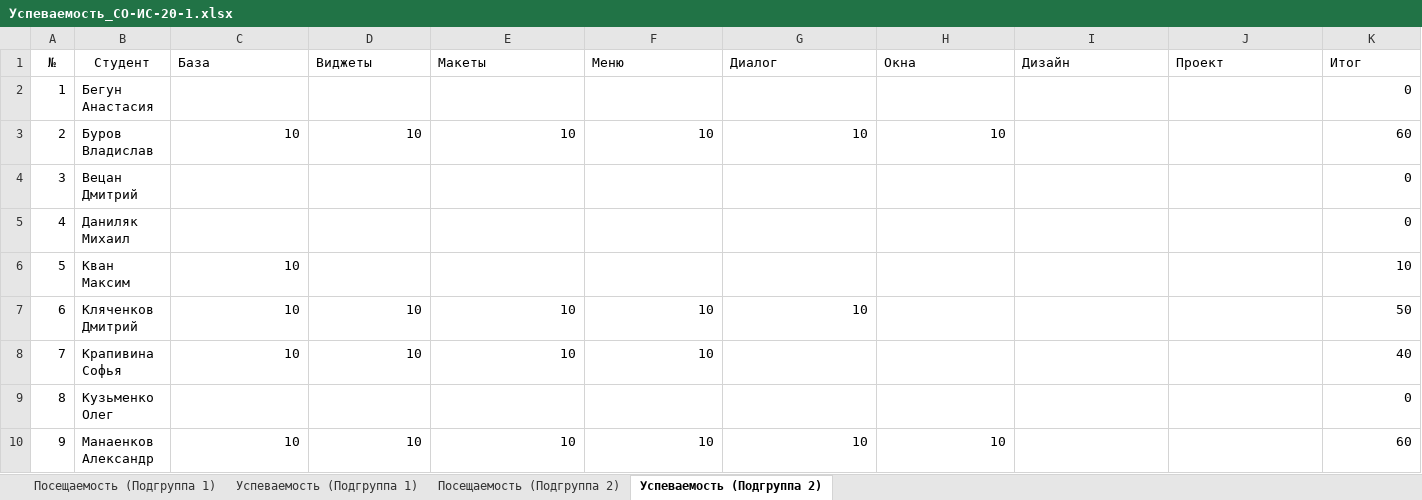
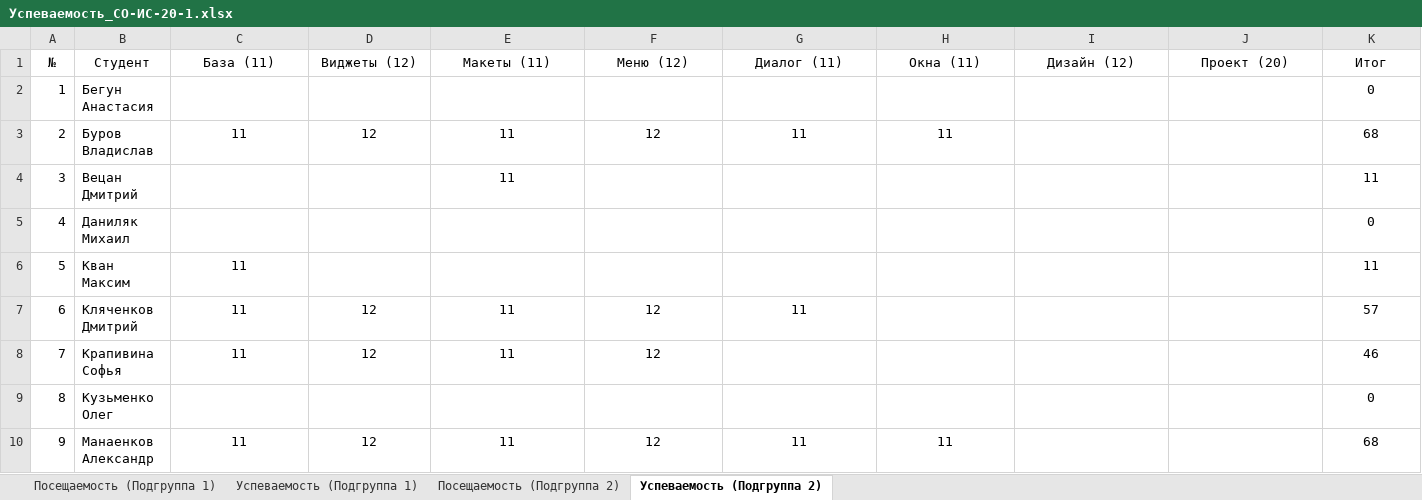
Before and after one commit to TheBandik/IT-and-IS-development-platforms, an Excel workbook: Успеваемость_СО-ИС-20-1.xlsx, sheet Успеваемость (Подгруппа 2), drawn as a sheet; only a part is shown; values as stored, in another font and other column widths than the file's, no borders; the diff covers the shown part only; the diff names each change by its address in the sheet, - before the commit and + after, or states it on an @@ line.

Commit message:
update grades

```diff
--- a/Успеваемость_СО-ИС-20-1.xlsx (sheet Успеваемость (Подгруппа 2))
+++ b/Успеваемость_СО-ИС-20-1.xlsx (sheet Успеваемость (Подгруппа 2))
-C1: База
+C1: База (11)
-C1:K1 alignment: left
+C1:K1 alignment: center
-D1: Виджеты
+D1: Виджеты (12)
-E1: Макеты
+E1: Макеты (11)
-F1: Меню
+F1: Меню (12)
-G1: Диалог
+G1: Диалог (11)
-H1: Окна
+H1: Окна (11)
-I1: Дизайн
+I1: Дизайн (12)
-J1: Проект
+J1: Проект (20)
-K2:K10 alignment: right
+K2:K10 alignment: center
-C3 (База (11)): 10
+C3 (База (11)): 11
-C3:H3 alignment: right
+C3:H3 alignment: center
-D3 (Виджеты (12)): 10
+D3 (Виджеты (12)): 12
-E3 (Макеты (11)): 10
+E3 (Макеты (11)): 11
-F3 (Меню (12)): 10
+F3 (Меню (12)): 12
-G3 (Диалог (11)): 10
+G3 (Диалог (11)): 11
-H3 (Окна (11)): 10
+H3 (Окна (11)): 11
-K3 (Итог): 60
+K3 (Итог): 68
-E4 (Макеты (11)): (empty)
+E4 (Макеты (11)): 11
-K4 (Итог): 0
+K4 (Итог): 11
-C6:C8 (База (11)): 10
+C6:C8 (База (11)): 11
-C6 alignment: right
+C6 alignment: center
-K6 (Итог): 10
+K6 (Итог): 11
-C7:G7 alignment: right
+C7:G7 alignment: center
-D7:D8 (Виджеты (12)): 10
+D7:D8 (Виджеты (12)): 12
-E7:E8 (Макеты (11)): 10
+E7:E8 (Макеты (11)): 11
-F7:F8 (Меню (12)): 10
+F7:F8 (Меню (12)): 12
-G7 (Диалог (11)): 10
+G7 (Диалог (11)): 11
-K7 (Итог): 50
+K7 (Итог): 57
-C8:F8 alignment: right
+C8:F8 alignment: center
-K8 (Итог): 40
+K8 (Итог): 46
-C10 (База (11)): 10
+C10 (База (11)): 11
-C10:H10 alignment: right
+C10:H10 alignment: center
-D10 (Виджеты (12)): 10
+D10 (Виджеты (12)): 12
-E10 (Макеты (11)): 10
+E10 (Макеты (11)): 11
-F10 (Меню (12)): 10
+F10 (Меню (12)): 12
-G10 (Диалог (11)): 10
+G10 (Диалог (11)): 11
-H10 (Окна (11)): 10
+H10 (Окна (11)): 11
-K10 (Итог): 60
+K10 (Итог): 68
```
Also changed, not shown: 14 edited cells and cell formats elsewhere in this sheet, sheet Успеваемость (Подгруппа 1), sheet Посещаемость (Подгруппа 1).
